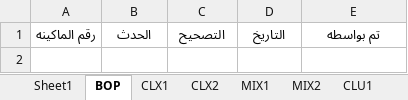
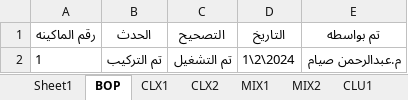
Before and after one commit to mahmedabdallh123/blow-room, an Excel workbook: l1.xlsx, sheet BOP, drawn as a sheet; values as stored, in another font and other column widths than the file's, no borders; the diff names each change by its address in the sheet, - before the commit and + after, or states it on an @@ line.

Commit message:
إضافة حدث جديد في BOP (ديناميكي) by admin at 2026-03-06 14:45:36

```diff
--- a/l1.xlsx (sheet BOP)
+++ b/l1.xlsx (sheet BOP)
+row 2: 1 | تم التركيب | تم التشغيل | 1\2\2024 | م.عبدالرحمن صيام
```
